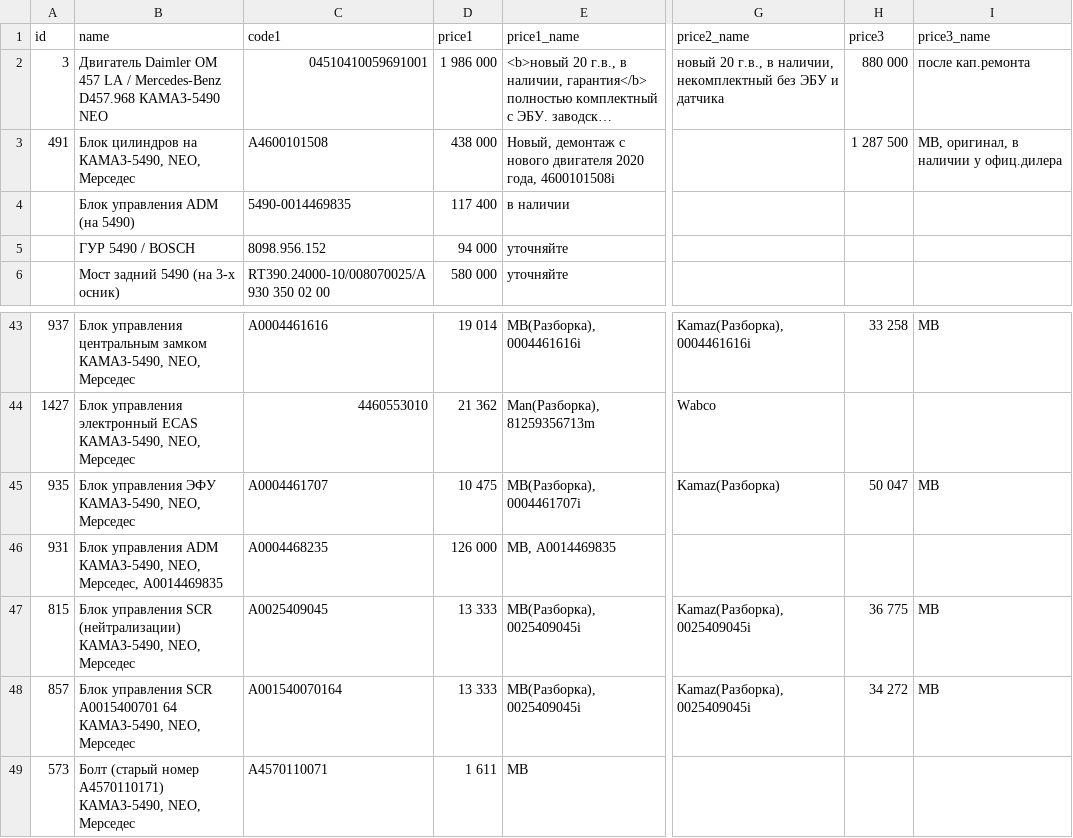
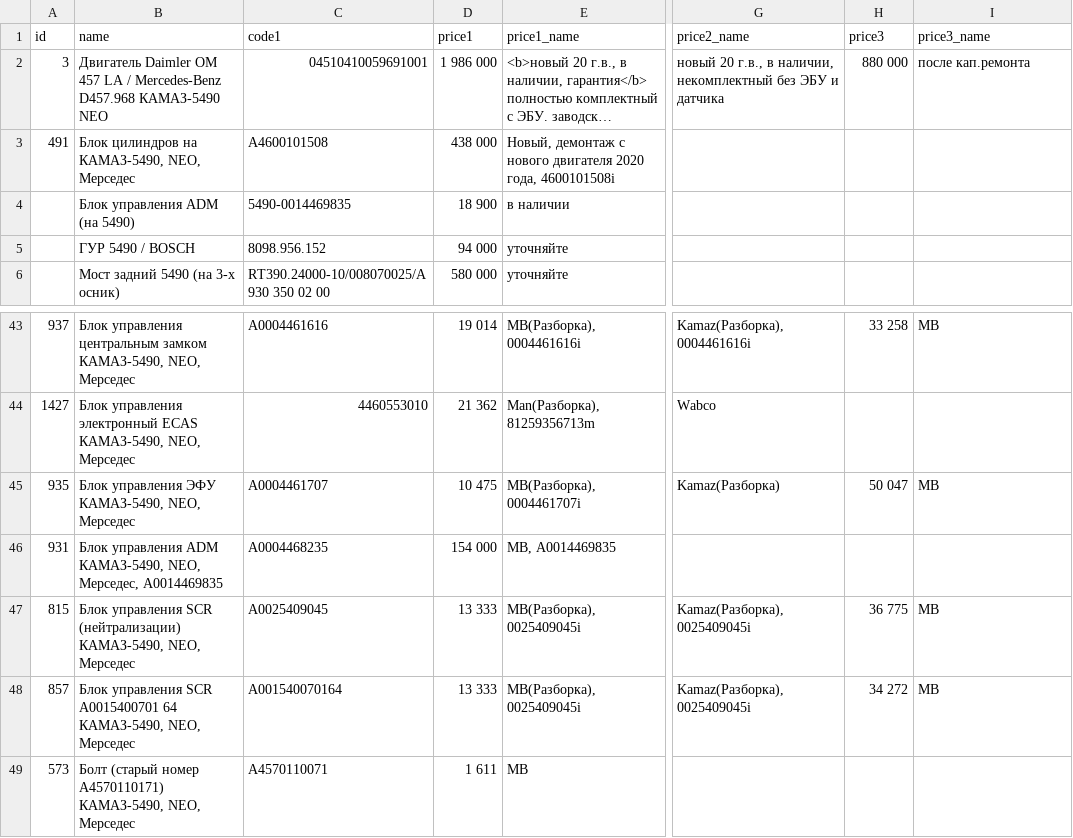
Before and after one commit to reesly/zap-kam, a TSV file: data/k5490.tsv, drawn as a sheet; only a part is shown, gaps mark what is left out; long unchanged cells end in …; the diff names each change by its address in the sheet, - before the commit and + after, or states it on an @@ line.

```diff
--- a/data/k5490.tsv
+++ b/data/k5490.tsv
-H3 (price3): 1 287 500
+H3 (price3): (empty)
-I3 (price3_name): MB, оригинал, в наличии у офиц.дилера
+I3 (price3_name): (empty)
-D4 (price1): 117 400
+D4 (price1): 18 900
-D46 (price1): 126 000
+D46 (price1): 154 000
```
Also changed, not shown: data/dvig_zap.tsv.
